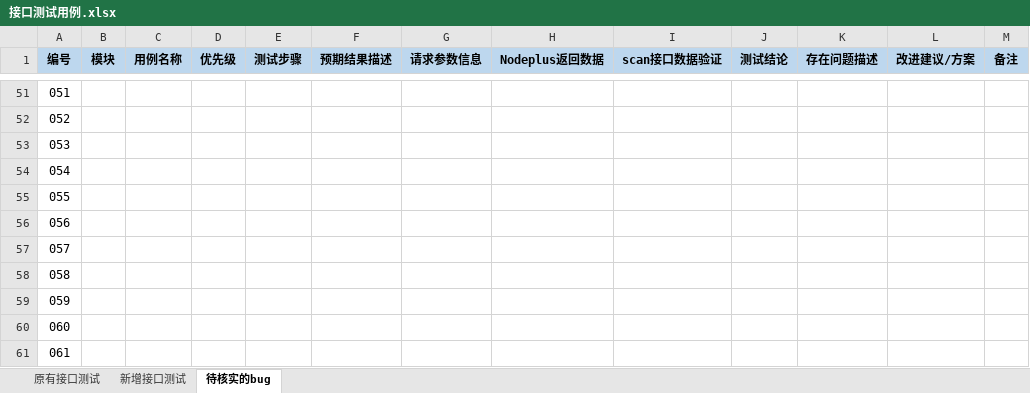
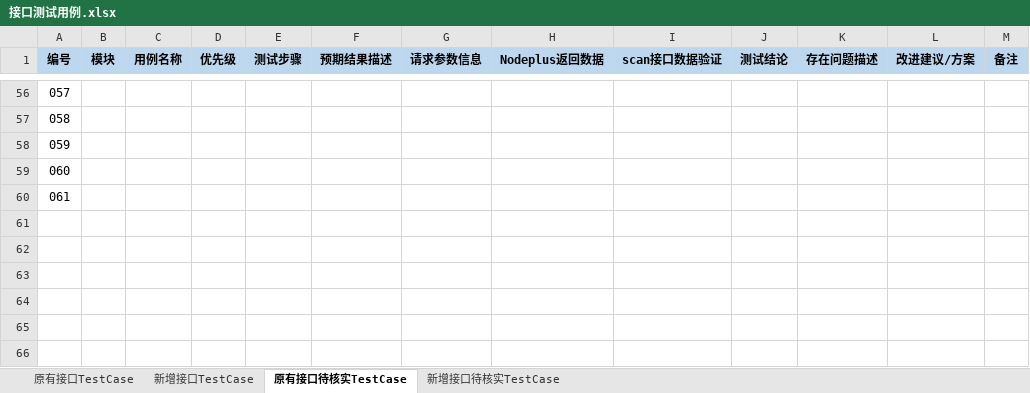
Before and after one commit to nodeplusio/platon-grant-document, an Excel workbook: browser-server/接口测试用例.xlsx, sheet 原有接口待核实TestCase, drawn as a sheet; only a part is shown, gaps mark what is left out; values as stored, in another font and other column widths than the file's, no borders; charts and pictures not drawn; removed rows and columns are numbered as before the commit, all else as after; the diff covers the shown part only; the diff names each change by its address in the sheet, - before the commit and + after, or states it on an @@ line.

```diff
--- a/browser-server/接口测试用例.xlsx (sheet 原有接口待核实TestCase)
+++ b/browser-server/接口测试用例.xlsx (sheet 原有接口待核实TestCase)
-sheet tab: 原有接口测试
+sheet tab: 原有接口TestCase
-sheet tab: 新增接口测试
+sheet tab: 新增接口TestCase
-sheet tab: 待核实的bug
+sheet tab: 原有接口待核实TestCase
+sheet tab: 新增接口待核实TestCase
@@ column A (编号) renumbered between rows 23 and 60 @@
-row 56: 056
-row 57: 057
-row 58: 058
-row 59: 059
-row 60: 060
-row 61: 061
```
Also changed, not shown: 5 added rows and 24 edited cells elsewhere in this sheet, sheet 原有接口TestCase, sheet 新增接口TestCase, charts or pictures, 1 other file.
